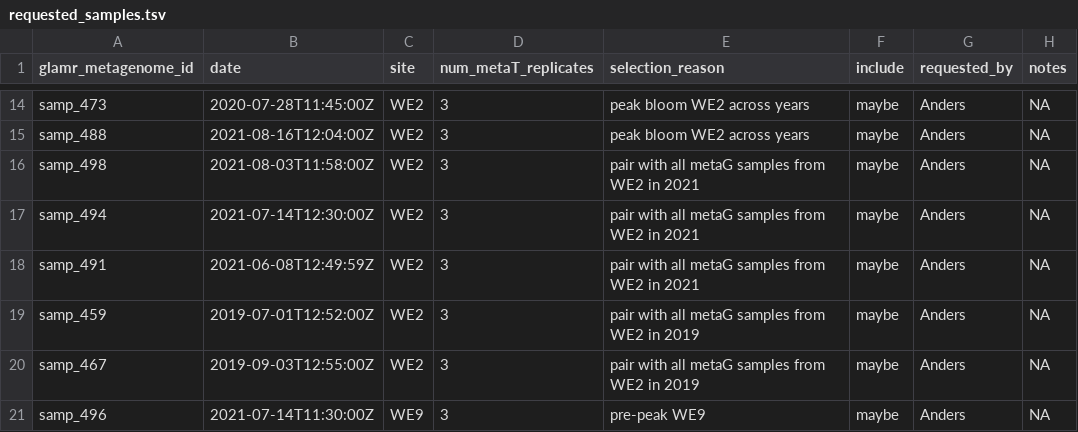
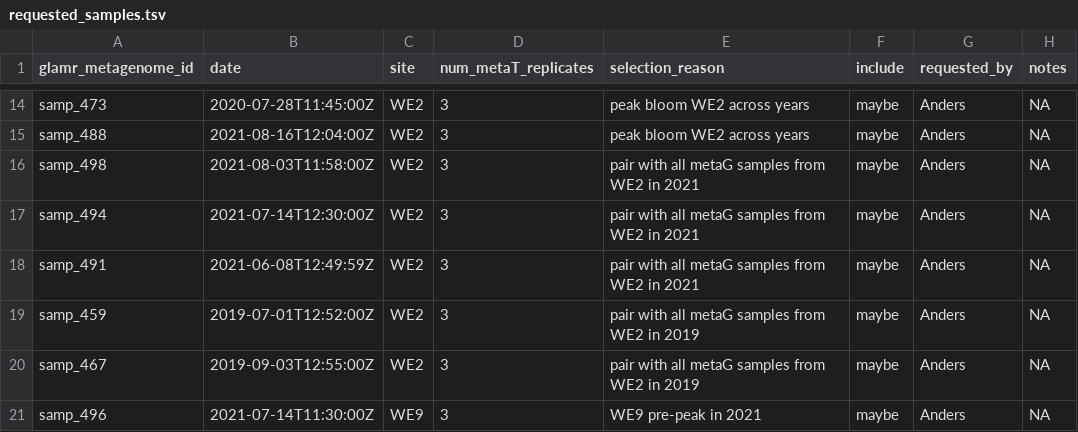
Before and after one commit to akiledal/jgi_csp_metaT_sample_selection, a TSV file: requested_samples.tsv, drawn as a sheet; only a part is shown, gaps mark what is left out.

```diff
--- a/requested_samples.tsv
+++ b/requested_samples.tsv
@@ -20,2 +20,2 @@ samp_459	2019-07-01T12:52:00Z	WE2	3	pair with all metaG samples from WE2 in 2019
 samp_467	2019-09-03T12:55:00Z	WE2	3	pair with all metaG samples from WE2 in 2019	maybe	Anders	NA
-samp_496	2021-07-14T11:30:00Z	WE9	3	pre-peak WE9	maybe	Anders	NA
+samp_496	2021-07-14T11:30:00Z	WE9	3	WE9 pre-peak in 2021	maybe	Anders	NA
```
Also changed, not shown: 2 other files.
